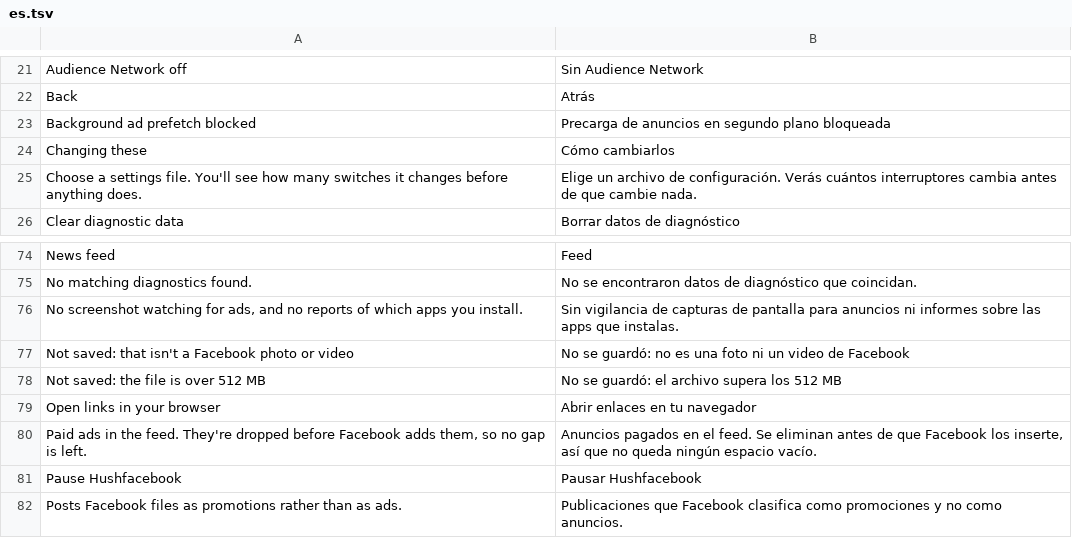
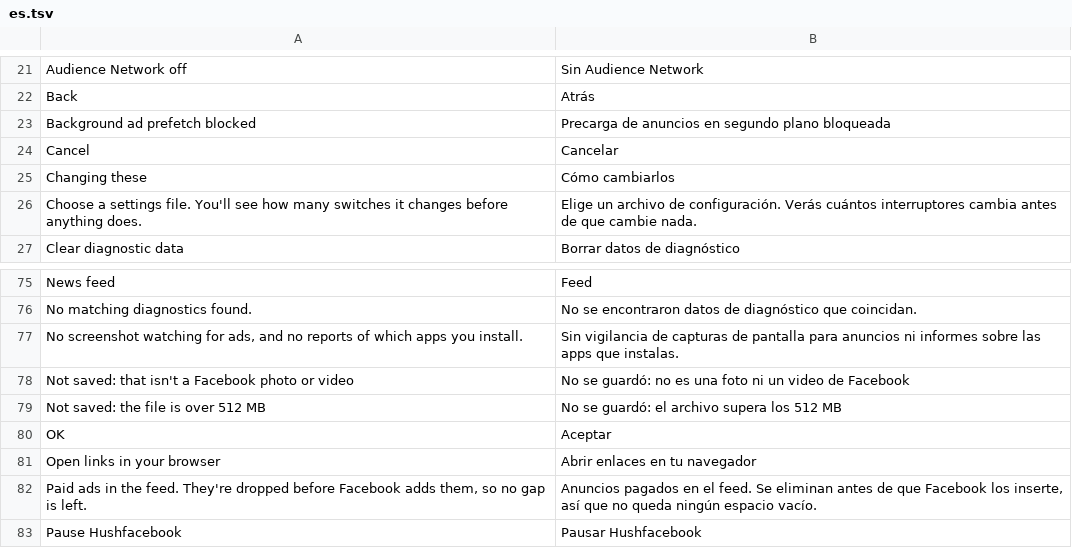
Before and after one commit to SysAdminDoc/Hushfacebook, a TSV file: extensions/shared/library/src/main/l10n/es.tsv, drawn as a sheet; only a part is shown, gaps mark what is left out; the shorter side is filled out with more unchanged rows; the diff names each change by its address in the sheet, - before the commit and + after, or states it on an @@ line.

Commit message:
fix(l10n): take every string's language from the application, and relabel the shortcut once Facebook has set its own
L10n read whichever context a caller handed it. The Back label, the export dialog and Android's own Cancel and OK came from the activity, and everything else from the application, so an activity carrying another language than the application would split one screen across two. Facebook sets its own language on the application after it starts, and on the emulator (German system, Facebook's picker set to English) the screen came out English while the launcher shortcut, labelled at Application.onCreate, stayed German.

L10n now reads the application's configuration whatever context asks. The dialog and notification buttons use the catalog's Cancel and OK, with Android 16's own words for them in each table. The shortcut is labelled again when a Facebook screen resumes and finds its label out of date. README says the text follows the language Facebook shows.

Tests: L10nTest.in() now stands in as its own application, since a context's own configuration no longer reaches L10n. SettingsL10nTest, SettingsBackupTest and SaveTextL10nTest expected Android's Cancel and OK and now expect the catalog's. New cases hold a screen whose activity runs in another language than the application, both ways, and the shortcut's relabel.

```diff
--- a/extensions/shared/library/src/main/l10n/es.tsv
+++ b/extensions/shared/library/src/main/l10n/es.tsv
+row 24: Cancel | Cancelar
+row 80: OK | Aceptar
```
Also changed, not shown: extensions/shared/library/src/main/l10n/de.tsv, extensions/shared/library/src/main/l10n/in.tsv, 15 other files.
